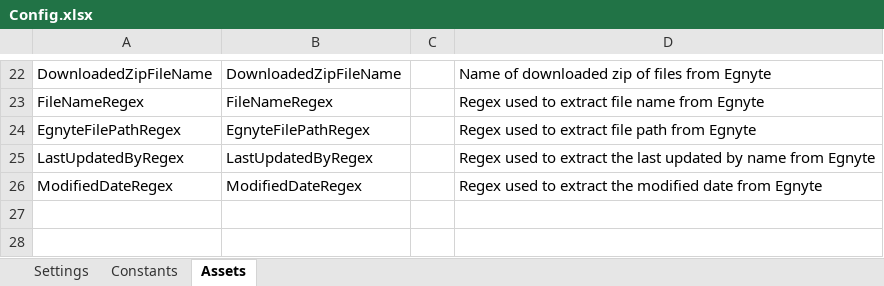
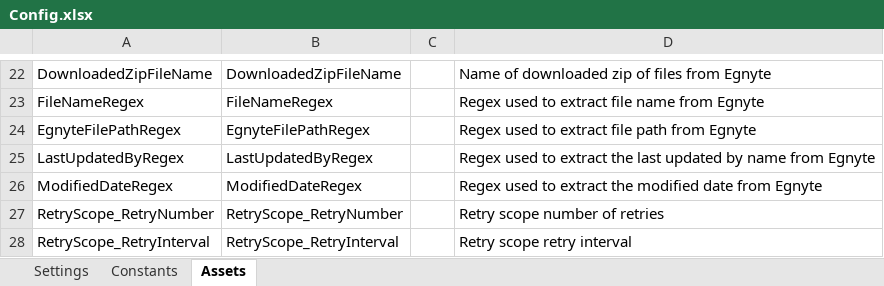
Before and after one commit to bogdanjianu-tquila/rpa-prc-contract-concierge-dispatcher, an Excel workbook: Data/Config.xlsx, sheet Assets, drawn as a sheet; only a part is shown, gaps mark what is left out; values as stored, in another font and other column widths than the file's, no borders; the diff names each change by its address in the sheet, - before the commit and + after, or states it on an @@ line.

Commit message:
updated config, removed unused code

```diff
--- a/Data/Config.xlsx (sheet Assets)
+++ b/Data/Config.xlsx (sheet Assets)
+row 27: RetryScope_RetryNumber | RetryScope_RetryNumber |  | Retry scope number of retries
+row 28: RetryScope_RetryInterval | RetryScope_RetryInterval |  | Retry scope retry interval
```
Also changed, not shown: 5 other files.
